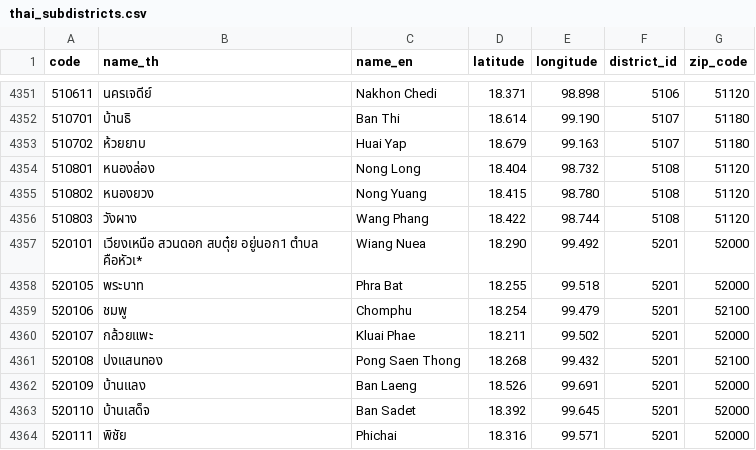
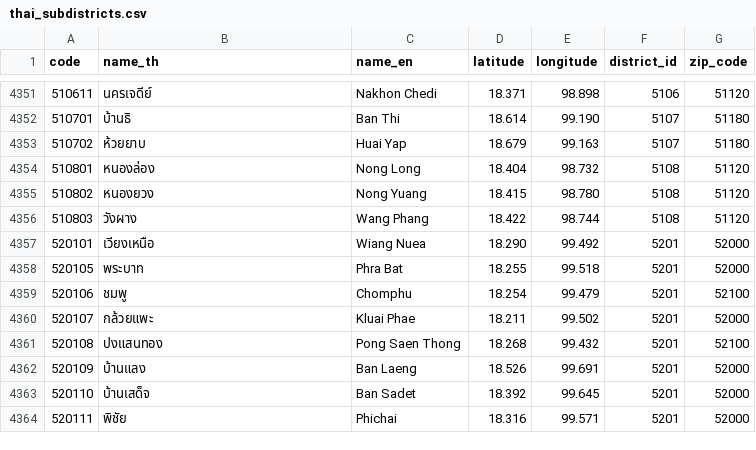
Before and after one commit to Mickey4527/RAOT_Api, a CSV file: app/models/csv_files/thai_subdistricts.csv, drawn as a sheet; only a part is shown, gaps mark what is left out.

```diff
--- a/app/models/csv_files/thai_subdistricts.csv
+++ b/app/models/csv_files/thai_subdistricts.csv
@@ -4356,3 +4356,3 @@ code,name_th,name_en,latitude,longitude,district_id,zip_code
 510803,วังผาง,Wang Phang,18.422,98.744,5108,51120
-520101,เวียงเหนือ สวนดอก สบตุ๋ย อยู่นอก1 ตำบล คือหัวเ*,Wiang Nuea,18.290,99.492,5201,52000
+520101,เวียงเหนือ,Wiang Nuea,18.290,99.492,5201,52000
 520105,พระบาท,Phra Bat,18.255,99.518,5201,52000
```
Also changed, not shown: 11 other files.
